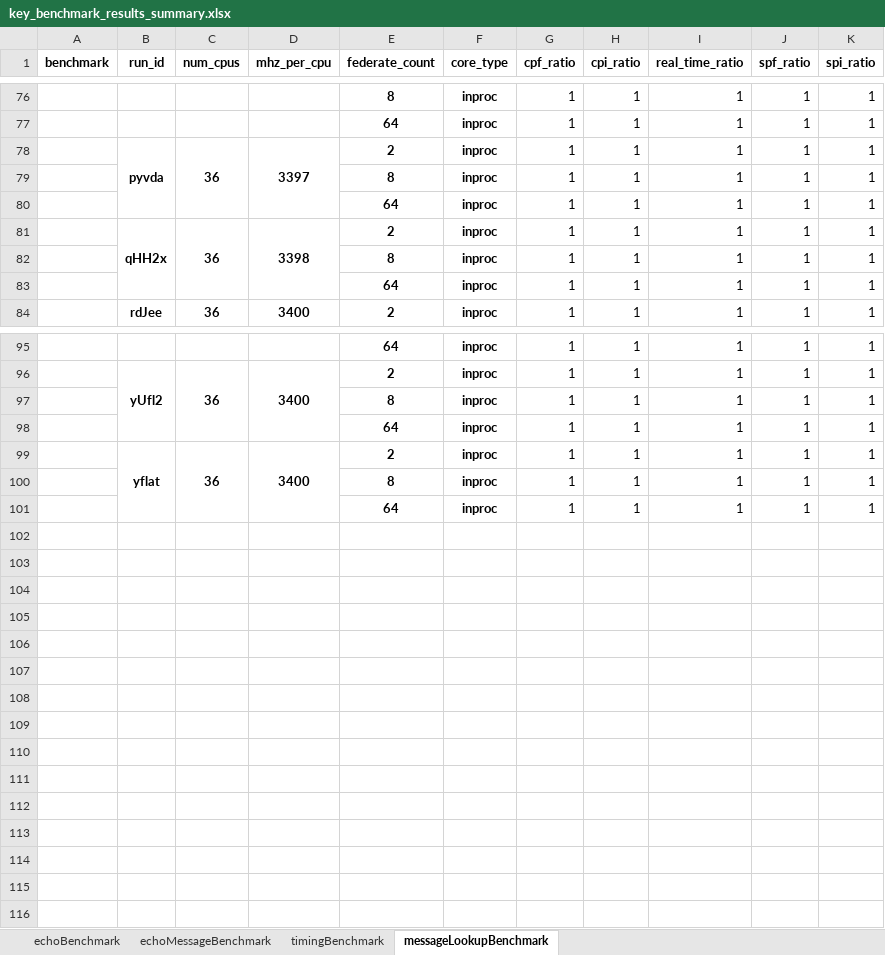
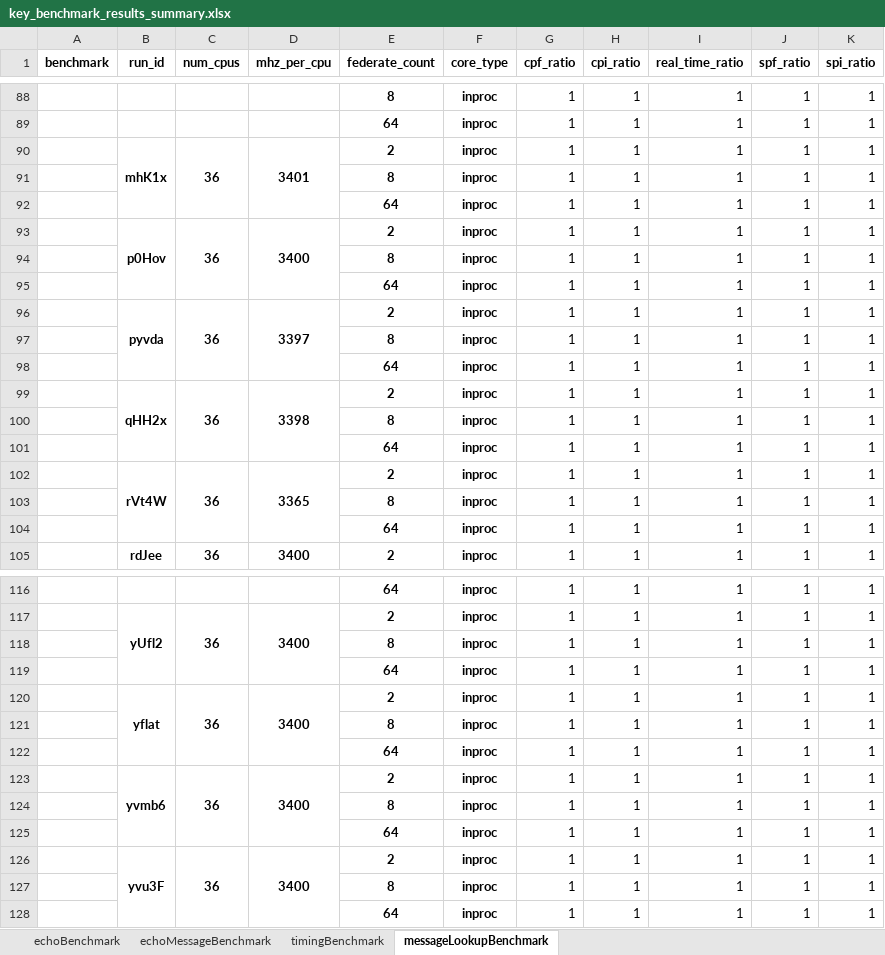
Before and after one commit to GMLC-TDC/helics_benchmark_results, an Excel workbook: summary_spreadsheets/key_benchmark_results_summary.xlsx, sheet messageLookupBenchmark, drawn as a sheet; only a part is shown, gaps mark what is left out; values as stored, in another font and other column widths than the file's, no borders; removed rows and columns are numbered as before the commit, all else as after; the diff covers the shown part only; the diff names each change by its address in the sheet, - before the commit and + after, or states it on an @@ line.

```diff
--- a/summary_spreadsheets/key_benchmark_results_summary.xlsx (sheet messageLookupBenchmark)
+++ b/summary_spreadsheets/key_benchmark_results_summary.xlsx (sheet messageLookupBenchmark)
+row 90:  | mhK1x | 36 | 3401 | 2 | inproc | 1 | 1 | 1 | 1 | 1
+row 91:  |  |  |  | 8 | inproc | 1 | 1 | 1 | 1 | 1
+row 92:  |  |  |  | 64 | inproc | 1 | 1 | 1 | 1 | 1
+row 93:  | p0Hov | 36 | 3400 | 2 | inproc | 1 | 1 | 1 | 1 | 1
+row 94:  |  |  |  | 8 | inproc | 1 | 1 | 1 | 1 | 1
+row 95:  |  |  |  | 64 | inproc | 1 | 1 | 1 | 1 | 1
-B81:B83 merged
+B99:B101 merged
-C81:C83 merged
+C99:C101 merged
-D81:D83 merged
+D99:D101 merged
+row 100:  |  |  |  | 8 | inproc | 1 | 1 | 1 | 1 | 1
+row 101:  |  |  |  | 64 | inproc | 1 | 1 | 1 | 1 | 1
+row 102:  | rVt4W | 36 | 3365 | 2 | inproc | 1 | 1 | 1 | 1 | 1
-B99:B101 merged
+B120:B122 merged
-C99:C101 merged
+C120:C122 merged
-D99:D101 merged
+D120:D122 merged
+row 121:  |  |  |  | 8 | inproc | 1 | 1 | 1 | 1 | 1
+row 122:  |  |  |  | 64 | inproc | 1 | 1 | 1 | 1 | 1
+row 123:  | yvmb6 | 36 | 3400 | 2 | inproc | 1 | 1 | 1 | 1 | 1
+row 124:  |  |  |  | 8 | inproc | 1 | 1 | 1 | 1 | 1
+row 125:  |  |  |  | 64 | inproc | 1 | 1 | 1 | 1 | 1
+row 126:  | yvu3F | 36 | 3400 | 2 | inproc | 1 | 1 | 1 | 1 | 1
```
Also changed, not shown: 12 added rows and merged cells elsewhere in this sheet, sheet timingBenchmark, sheet echoMessageBenchmark, sheet echoBenchmark, summary_spreadsheets/full_benchmark_results_summary.xlsx, 35 other files.
